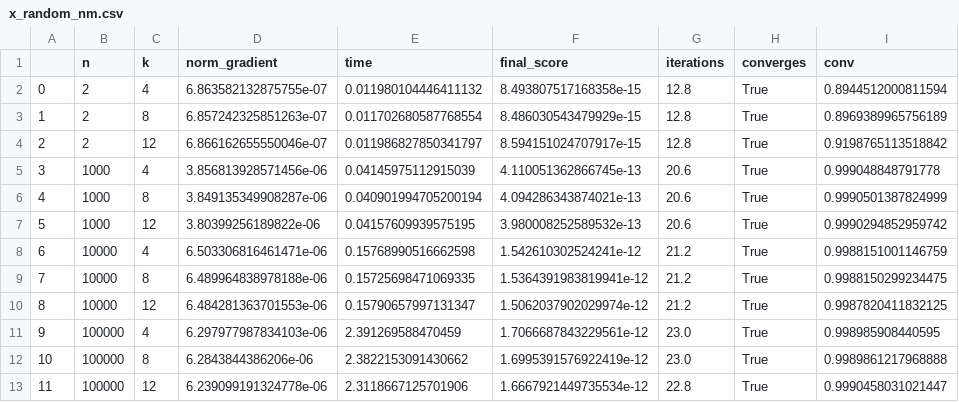
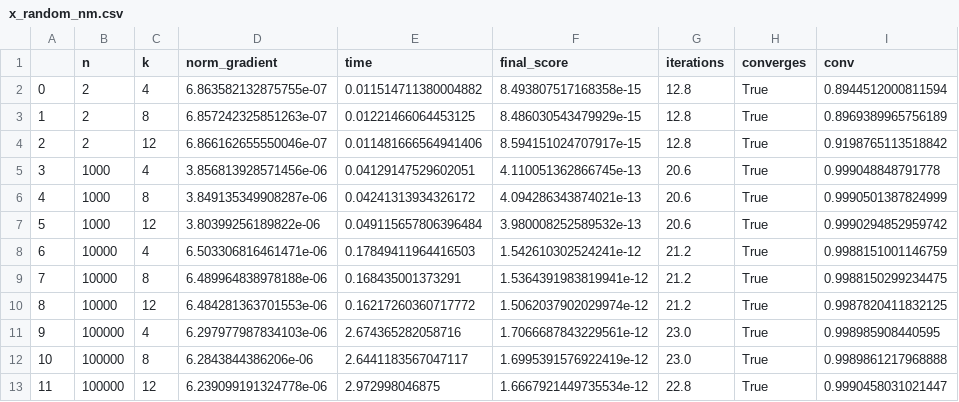
Before and after one commit to ElioEgidioDS/Numerical-Optimization-Assignment, a CSV file: csv/p31_final/final_2/x_random_nm.csv, drawn as a sheet; only a part is shown; the diff names each change by its address in the sheet, - before the commit and + after, or states it on an @@ line.

```diff
--- a/csv/p31_final/final_2/x_random_nm.csv
+++ b/csv/p31_final/final_2/x_random_nm.csv
-E2 (time): 0.011980104446411132
+E2 (time): 0.011514711380004882
-E3 (time): 0.011702680587768554
+E3 (time): 0.01221466064453125
-E4 (time): 0.011986827850341797
+E4 (time): 0.011481666564941406
-E5 (time): 0.04145975112915039
+E5 (time): 0.04129147529602051
-E6 (time): 0.040901994705200194
+E6 (time): 0.04241313934326172
-E7 (time): 0.04157609939575195
+E7 (time): 0.049115657806396484
-E8 (time): 0.15768990516662598
+E8 (time): 0.17849411964416503
-E9 (time): 0.15725698471069335
+E9 (time): 0.168435001373291
-E10 (time): 0.15790657997131347
+E10 (time): 0.16217260360717772
-E11 (time): 2.391269588470459
+E11 (time): 2.674365282058716
-E12 (time): 2.3822153091430662
+E12 (time): 2.6441183567047117
-E13 (time): 2.3118667125701906
+E13 (time): 2.972998046875
```
Also changed, not shown: csv/p31_final/final_1/x_initial_tr.csv, csv/p31_final/final_1/x_random_tr.csv, 7 other files.
